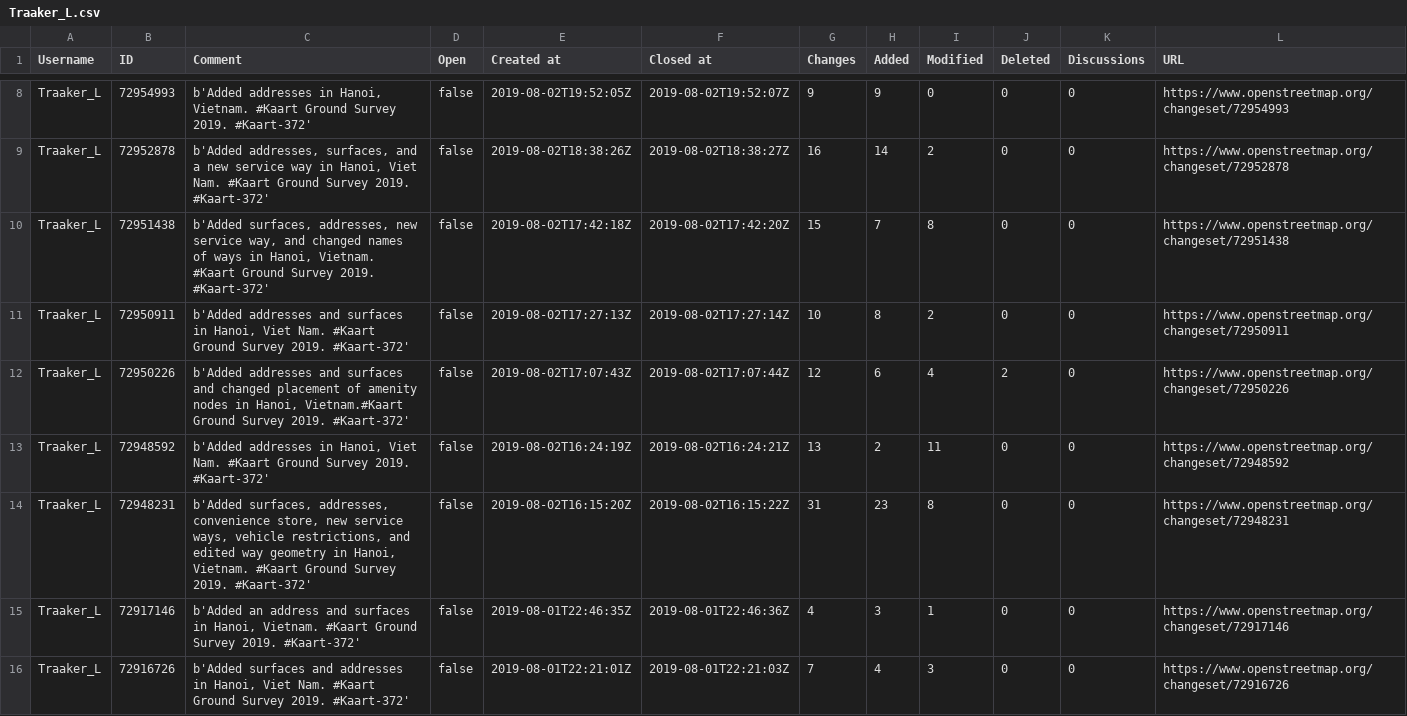
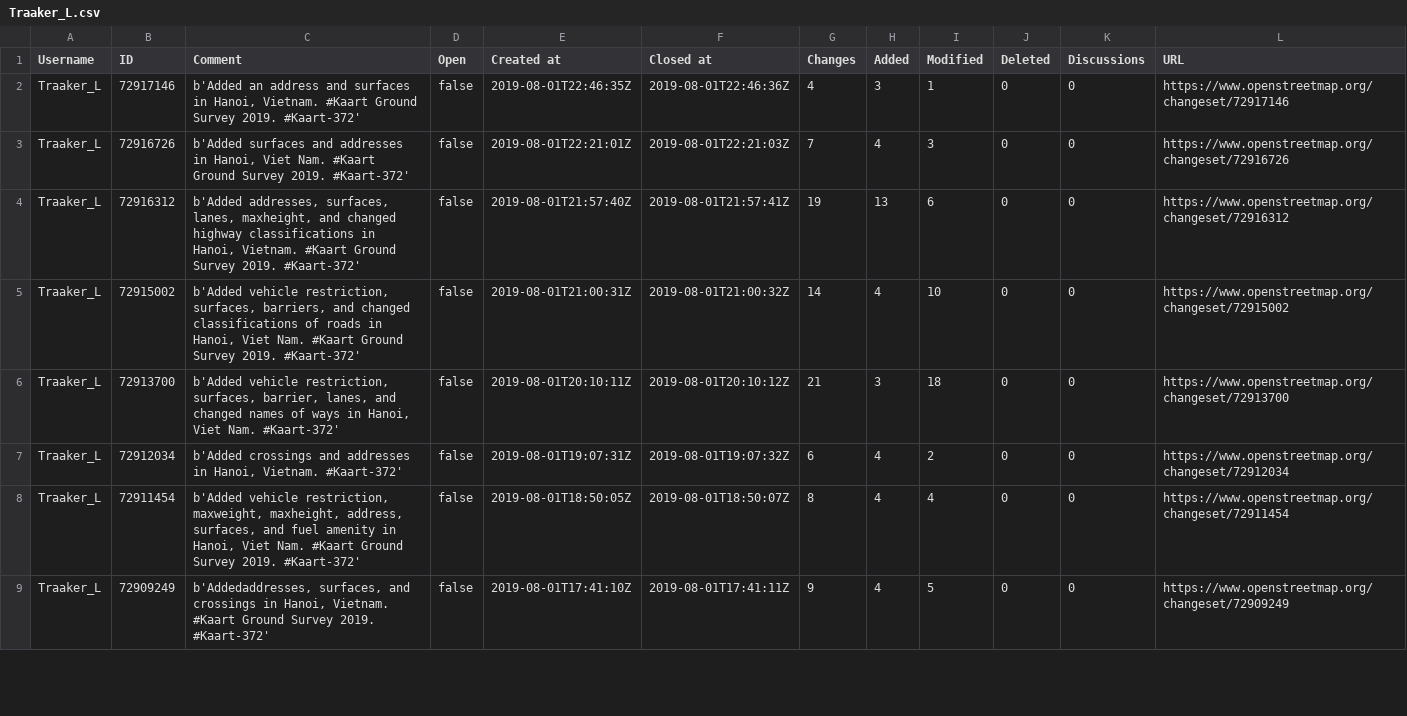
Before and after one commit to KaartGroup/Changesets2CSV, a CSV file: changesets2CSV/Traaker_L.csv, drawn as a sheet; only a part is shown, gaps mark what is left out; the shorter side is filled out with more unchanged rows; the diff covers the shown part only; the diff names each change by its address in the sheet, - before the commit and + after, or states it on an @@ line.

```diff
--- a/changesets2CSV/Traaker_L.csv
+++ b/changesets2CSV/Traaker_L.csv
-row 8: Traaker_L | 72954993 | b'Added addresses in Hanoi, Vietnam. #Kaart Ground Survey 2019. #Kaart-372' | false | 2019-08-02T19:52:05Z | 2019-08-02T19:52:07Z | 9 | 9 | 0 | 0 | 0 | https://www.openstreetmap.org/changeset/72954993
-row 9: Traaker_L | 72952878 | b'Added addresses, surfaces, and a new service way in Hanoi, Viet Nam. #Kaart Ground Survey 2019. #Kaart-372' | false | 2019-08-02T18:38:26Z | 2019-08-02T18:38:27Z | 16 | 14 | 2 | 0 | 0 | https://www.openstreetmap.org/changeset/72952878
-row 10: Traaker_L | 72951438 | b'Added surfaces, addresses, new service way, and changed names of ways in Hanoi, Vietnam. #Kaart Ground Survey 2019. #Kaart-372' | false | 2019-08-02T17:42:18Z | 2019-08-02T17:42:20Z | 15 | 7 | 8 | 0 | 0 | https://www.openstreetmap.org/changeset/72951438
-row 11: Traaker_L | 72950911 | b'Added addresses and surfaces in Hanoi, Viet Nam. #Kaart Ground Survey 2019. #Kaart-372' | false | 2019-08-02T17:27:13Z | 2019-08-02T17:27:14Z | 10 | 8 | 2 | 0 | 0 | https://www.openstreetmap.org/changeset/72950911
-row 12: Traaker_L | 72950226 | b'Added addresses and surfaces and changed placement of amenity nodes in Hanoi, Vietnam.#Kaart Ground Survey 2019. #Kaart-372' | false | 2019-08-02T17:07:43Z | 2019-08-02T17:07:44Z | 12 | 6 | 4 | 2 | 0 | https://www.openstreetmap.org/changeset/72950226
-row 13: Traaker_L | 72948592 | b'Added addresses in Hanoi, Viet Nam. #Kaart Ground Survey 2019. #Kaart-372' | false | 2019-08-02T16:24:19Z | 2019-08-02T16:24:21Z | 13 | 2 | 11 | 0 | 0 | https://www.openstreetmap.org/changeset/72948592
-row 14: Traaker_L | 72948231 | b'Added surfaces, addresses, convenience store, new service ways, vehicle restrictions, and edited way geometry in Hanoi, Vietnam. #Kaart Ground Survey 2019. #Kaart-372' | false | 2019-08-02T16:15:20Z | 2019-08-02T16:15:22Z | 31 | 23 | 8 | 0 | 0 | https://www.openstreetmap.org/changeset/72948231
```
Also changed, not shown: 6 removed rows and 2 edited cells elsewhere in this file, 1 other file.
